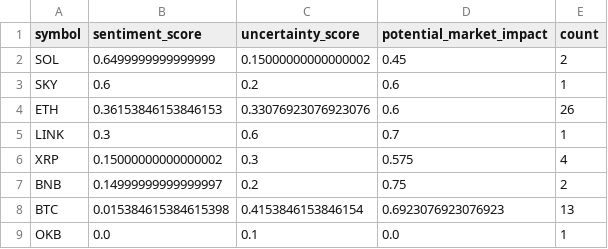
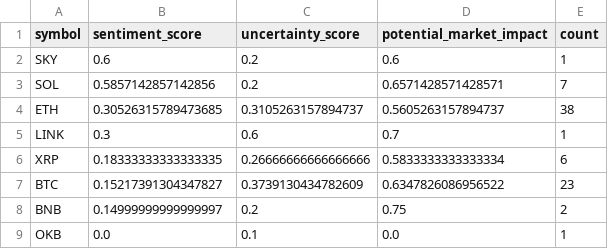
Before and after one commit to vd1371/vd1371.github.io, a CSV file: data/projects/recent_sentiment.csv, drawn as a sheet.

Commit message:
Update sentiment analysis

```diff
--- a/data/projects/recent_sentiment.csv
+++ b/data/projects/recent_sentiment.csv
@@ -1,9 +1,9 @@
 symbol,sentiment_score,uncertainty_score,potential_market_impact,count
-SOL,0.6499999999999999,0.15000000000000002,0.45,2
 SKY,0.6,0.2,0.6,1
-ETH,0.36153846153846153,0.33076923076923076,0.6,26
+SOL,0.5857142857142856,0.2,0.6571428571428571,7
+ETH,0.30526315789473685,0.3105263157894737,0.5605263157894737,38
 LINK,0.3,0.6,0.7,1
-XRP,0.15000000000000002,0.3,0.575,4
+XRP,0.18333333333333335,0.26666666666666666,0.5833333333333334,6
+BTC,0.15217391304347827,0.3739130434782609,0.6347826086956522,23
 BNB,0.14999999999999997,0.2,0.75,2
-BTC,0.015384615384615398,0.4153846153846154,0.6923076923076923,13
 OKB,0.0,0.1,0.0,1
```
Also changed, not shown: 1 other file.
